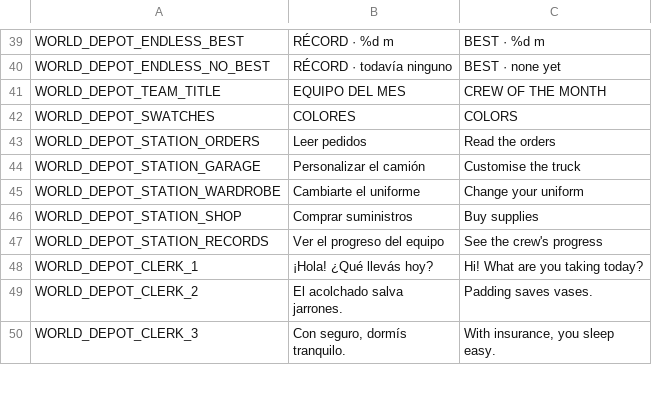
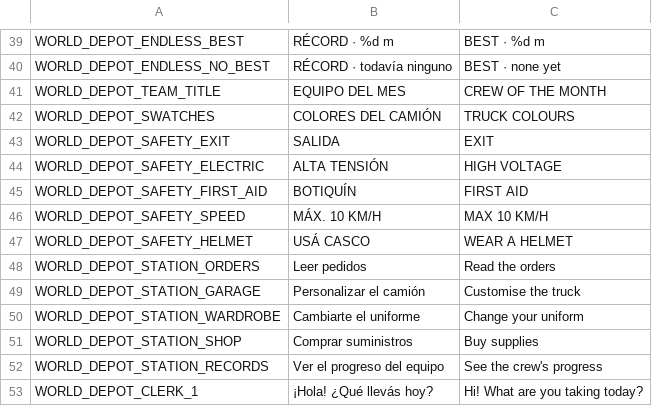
Before and after one commit to Delestal94/Prometeus, a CSV file: do-not-drop/translations/strings_world.csv, drawn as a sheet; only a part is shown, gaps mark what is left out; the shorter side is filled out with more unchanged rows.

```diff
--- a/do-not-drop/translations/strings_world.csv
+++ b/do-not-drop/translations/strings_world.csv
@@ -45,3 +45,8 @@ WORLD_DEPOT_ENDLESS_NO_BEST,RÉCORD  ·  todavía ninguno,BEST  ·  none yet
 WORLD_DEPOT_TEAM_TITLE,EQUIPO DEL MES,CREW OF THE MONTH
-WORLD_DEPOT_SWATCHES,COLORES,COLORS
+WORLD_DEPOT_SWATCHES,COLORES DEL CAMIÓN,TRUCK COLOURS
+WORLD_DEPOT_SAFETY_EXIT,SALIDA,EXIT
+WORLD_DEPOT_SAFETY_ELECTRIC,ALTA TENSIÓN,HIGH VOLTAGE
+WORLD_DEPOT_SAFETY_FIRST_AID,BOTIQUÍN,FIRST AID
+WORLD_DEPOT_SAFETY_SPEED,MÁX. 10 KM/H,MAX 10 KM/H
+WORLD_DEPOT_SAFETY_HELMET,USÁ CASCO,WEAR A HELMET
 WORLD_DEPOT_STATION_ORDERS,Leer pedidos,Read the orders
```
Also changed, not shown: 9 other files.
